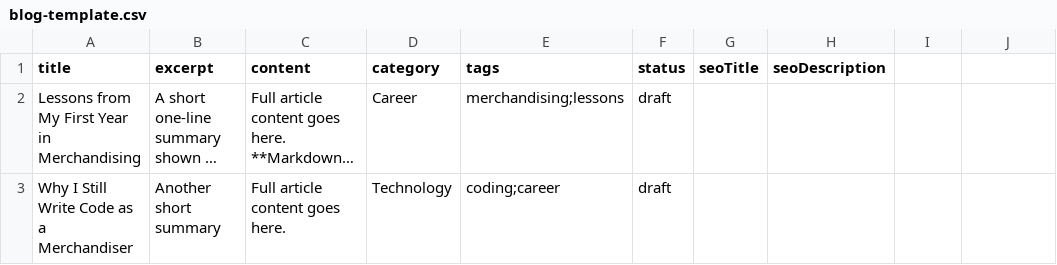
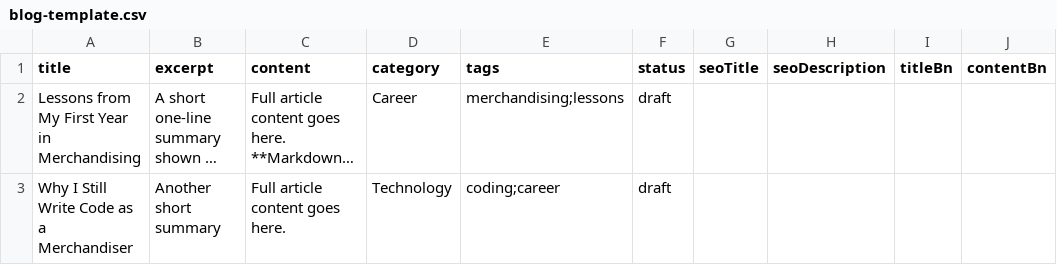
Before and after one commit to ilovetajul/tajul, a CSV file: public/templates/blog-template.csv, drawn as a sheet; long unchanged cells end in …; the diff names each change by its address in the sheet, - before the commit and + after, or states it on an @@ line.

```diff
--- a/public/templates/blog-template.csv
+++ b/public/templates/blog-template.csv
-I1: (empty)
+I1: titleBn
-J1: (empty)
+J1: contentBn
```
Also changed, not shown: public/templates/projects-template.csv, 19 other files.
